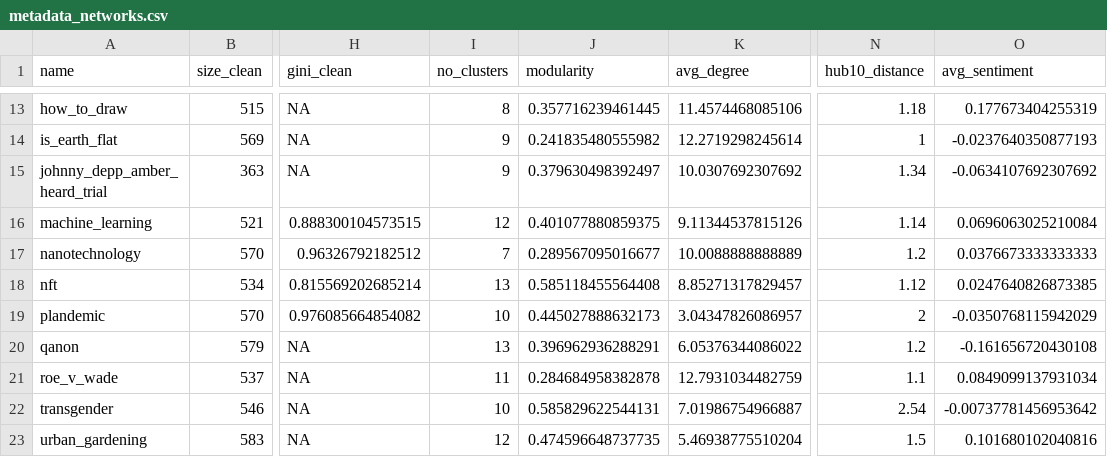
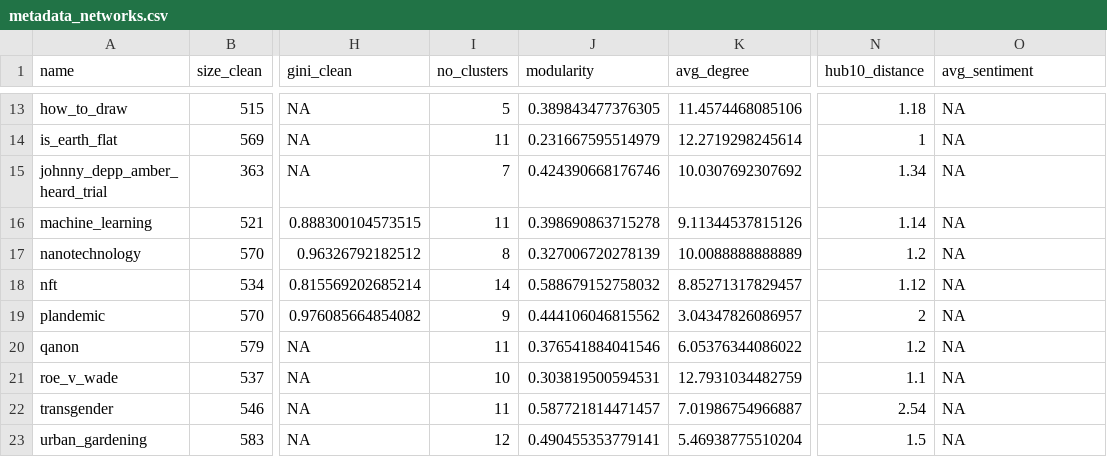
Before and after one commit to luerhard/yt_rabbit_hole, a CSV file: data/clean/metadata/metadata_networks.csv, drawn as a sheet; only a part is shown, gaps mark what is left out; the diff covers the shown part only; the diff names each change by its address in the sheet, - before the commit and + after, or states it on an @@ line.

```diff
--- a/data/clean/metadata/metadata_networks.csv
+++ b/data/clean/metadata/metadata_networks.csv
-I13 (no_clusters): 8
+I13 (no_clusters): 5
-J13 (modularity): 0.357716239461445
+J13 (modularity): 0.389843477376305
-O13 (avg_sentiment): 0.177673404255319
+O13 (avg_sentiment): NA
-I14 (no_clusters): 9
+I14 (no_clusters): 11
-J14 (modularity): 0.241835480555982
+J14 (modularity): 0.231667595514979
-O14 (avg_sentiment): -0.0237640350877193
+O14 (avg_sentiment): NA
-I15 (no_clusters): 9
+I15 (no_clusters): 7
-J15 (modularity): 0.379630498392497
+J15 (modularity): 0.424390668176746
-O15 (avg_sentiment): -0.0634107692307692
+O15 (avg_sentiment): NA
-I16 (no_clusters): 12
+I16 (no_clusters): 11
-J16 (modularity): 0.401077880859375
+J16 (modularity): 0.398690863715278
-O16 (avg_sentiment): 0.0696063025210084
+O16 (avg_sentiment): NA
-I17 (no_clusters): 7
+I17 (no_clusters): 8
-J17 (modularity): 0.289567095016677
+J17 (modularity): 0.327006720278139
-O17 (avg_sentiment): 0.0376673333333333
+O17 (avg_sentiment): NA
-I18 (no_clusters): 13
+I18 (no_clusters): 14
-J18 (modularity): 0.585118455564408
+J18 (modularity): 0.588679152758032
-O18 (avg_sentiment): 0.0247640826873385
+O18 (avg_sentiment): NA
-I19 (no_clusters): 10
+I19 (no_clusters): 9
-J19 (modularity): 0.445027888632173
+J19 (modularity): 0.444106046815562
-O19 (avg_sentiment): -0.0350768115942029
+O19 (avg_sentiment): NA
-I20 (no_clusters): 13
+I20 (no_clusters): 11
-J20 (modularity): 0.396962936288291
+J20 (modularity): 0.376541884041546
-O20 (avg_sentiment): -0.161656720430108
+O20 (avg_sentiment): NA
-I21 (no_clusters): 11
+I21 (no_clusters): 10
-J21 (modularity): 0.284684958382878
+J21 (modularity): 0.303819500594531
-O21 (avg_sentiment): 0.0849099137931034
+O21 (avg_sentiment): NA
-I22 (no_clusters): 10
+I22 (no_clusters): 11
-J22 (modularity): 0.585829622544131
+J22 (modularity): 0.587721814471457
-O22 (avg_sentiment): -0.00737781456953642
+O22 (avg_sentiment): NA
-J23 (modularity): 0.474596648737735
+J23 (modularity): 0.490455353779141
-O23 (avg_sentiment): 0.101680102040816
+O23 (avg_sentiment): NA
```
Also changed, not shown: 41 edited cells elsewhere in this file, 54 other files.
